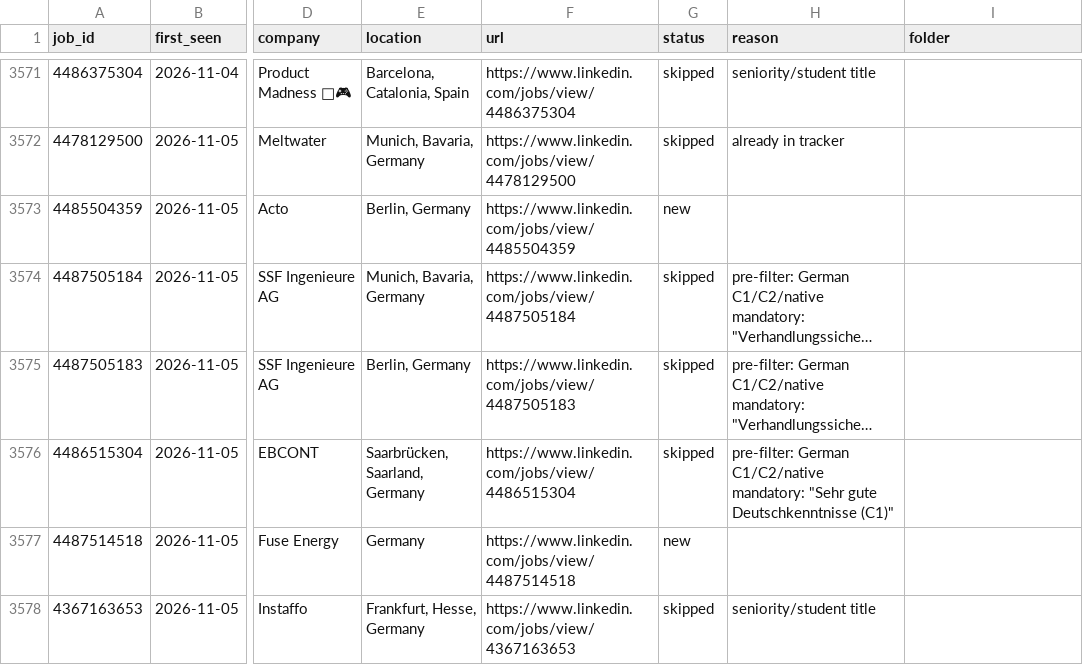
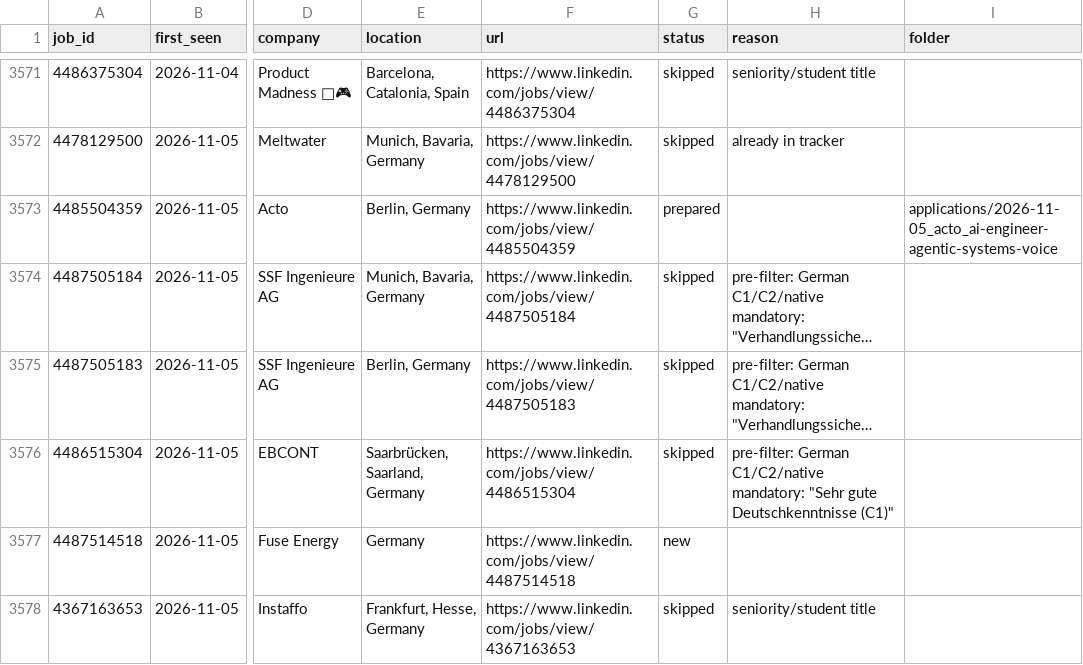
Before and after one commit to bhairapuchanduprasad/job-applications-app, a CSV file: data/scout/seen-jobs.csv, drawn as a sheet; only a part is shown, gaps mark what is left out; long unchanged cells end in …; the diff covers the shown part only; the diff names each change by its address in the sheet, - before the commit and + after, or states it on an @@ line.

```diff
--- a/data/scout/seen-jobs.csv
+++ b/data/scout/seen-jobs.csv
-G3573 (status): new
+G3573 (status): prepared
-I3573 (folder): (empty)
+I3573 (folder): applications/2026-11-05_acto_ai-engineer-agentic-systems-voice
```
Also changed, not shown: 8 edited cells elsewhere in this file, 11 other files.
